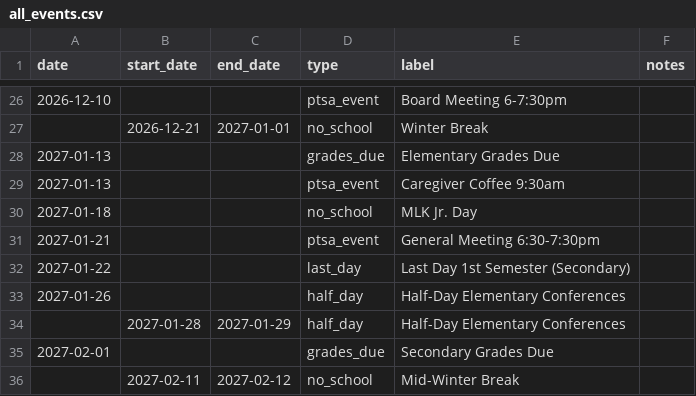
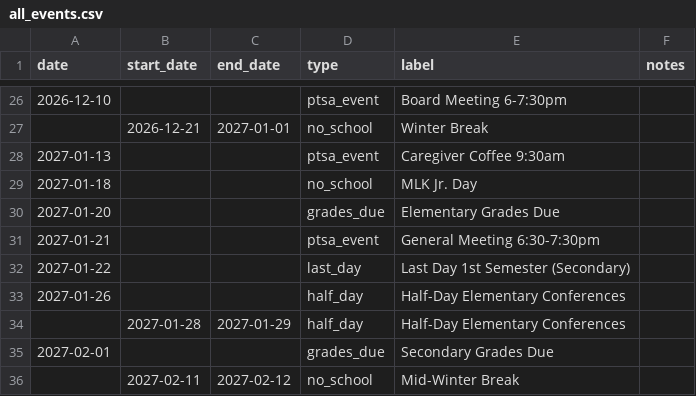
Before and after one commit to allisonwhilden/PTSA-onepager-calendar-generator, a CSV file: data/all_events.csv, drawn as a sheet; only a part is shown, gaps mark what is left out.

```diff
--- a/data/all_events.csv
+++ b/data/all_events.csv
@@ -27,5 +27,5 @@ date,start_date,end_date,type,label,notes
 ,2026-12-21,2027-01-01,no_school,Winter Break,
-2027-01-13,,,grades_due,Elementary Grades Due,
 2027-01-13,,,ptsa_event,Caregiver Coffee 9:30am,
 2027-01-18,,,no_school,MLK Jr. Day,
+2027-01-20,,,grades_due,Elementary Grades Due,
 2027-01-21,,,ptsa_event,General Meeting 6:30-7:30pm,
```
Also changed, not shown: 5 other files.
